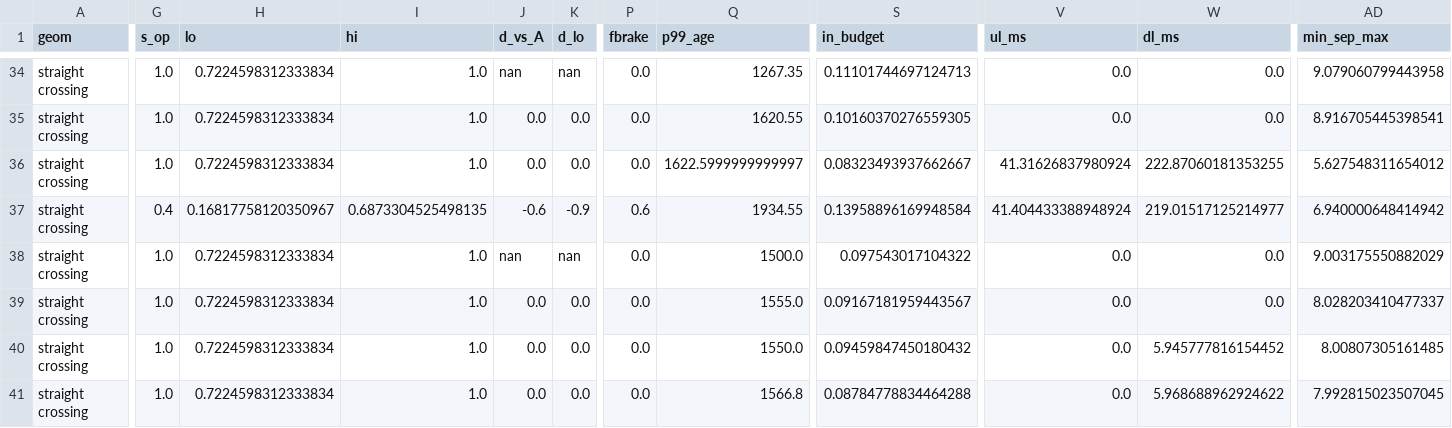
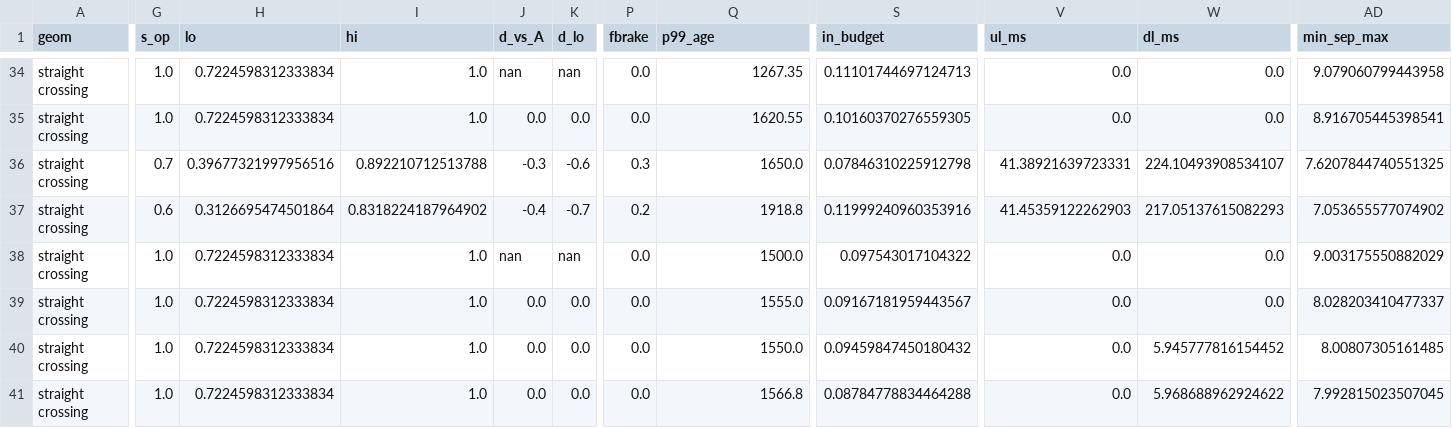
Before and after one commit to tlandle/eCAV, a CSV file: paper_ispass/fidelity.csv, drawn as a sheet; only a part is shown, gaps mark what is left out; the diff covers the shown part only; the diff names each change by its address in the sheet, - before the commit and + after, or states it on an @@ line.

```diff
--- a/paper_ispass/fidelity.csv
+++ b/paper_ispass/fidelity.csv
-G36 (s_op): 1.0
+G36 (s_op): 0.7
-H36 (lo): 0.7224598312333834
+H36 (lo): 0.39677321997956516
-I36 (hi): 1.0
+I36 (hi): 0.892210712513788
-J36 (d_vs_A): 0.0
+J36 (d_vs_A): -0.3
-K36 (d_lo): 0.0
+K36 (d_lo): -0.6
-P36 (fbrake): 0.0
+P36 (fbrake): 0.3
-Q36 (p99_age): 1622.5999999999997
+Q36 (p99_age): 1650.0
-S36 (in_budget): 0.08323493937662667
+S36 (in_budget): 0.07846310225912798
-V36 (ul_ms): 41.31626837980924
+V36 (ul_ms): 41.38921639723331
-W36 (dl_ms): 222.87060181353255
+W36 (dl_ms): 224.10493908534107
-AD36 (min_sep_max): 5.627548311654012
+AD36 (min_sep_max): 7.6207844740551325
-G37 (s_op): 0.4
+G37 (s_op): 0.6
-H37 (lo): 0.16817758120350967
+H37 (lo): 0.3126695474501864
-I37 (hi): 0.6873304525498135
+I37 (hi): 0.8318224187964902
-J37 (d_vs_A): -0.6
+J37 (d_vs_A): -0.4
-K37 (d_lo): -0.9
+K37 (d_lo): -0.7
-P37 (fbrake): 0.6
+P37 (fbrake): 0.2
-Q37 (p99_age): 1934.55
+Q37 (p99_age): 1918.8
-S37 (in_budget): 0.13958896169948584
+S37 (in_budget): 0.11999240960353916
-V37 (ul_ms): 41.404433388948924
+V37 (ul_ms): 41.45359122262903
-W37 (dl_ms): 219.01517125214977
+W37 (dl_ms): 217.05137615082293
-AD37 (min_sep_max): 6.940000648414942
+AD37 (min_sep_max): 7.053655577074902
```
Also changed, not shown: 166 edited cells elsewhere in this file, 4 other files.
